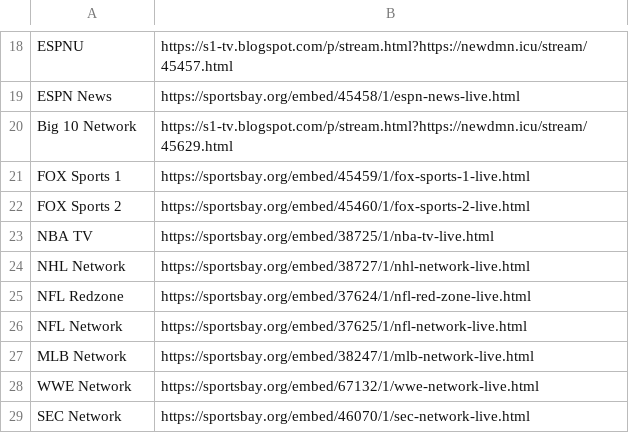
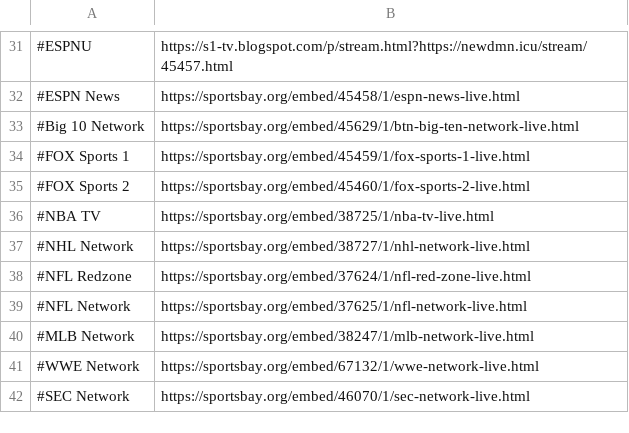
Before and after one commit to Danner36/Streaming_Eagle, a CSV file: stream_info.csv, drawn as a sheet; only a part is shown, gaps mark what is left out; addresses are those after the commit; the diff covers the shown part only; the diff names each change by its address in the sheet, - before the commit and + after, or states it on an @@ line.

Commit message:
Update streams 3/2/2021.

```diff
--- a/stream_info.csv
+++ b/stream_info.csv
-A31: ESPNU
+A31: #ESPNU
-A32: ESPN News
+A32: #ESPN News
-A33: Big 10 Network
+A33: #Big 10 Network
-B33: https://s1-tv.blogspot.com/p/stream.html?https://newdmn.icu/stream/45629.html
+B33: https://sportsbay.org/embed/45629/1/btn-big-ten-network-live.html
-A34: FOX Sports 1
+A34: #FOX Sports 1
-A35: FOX Sports 2
+A35: #FOX Sports 2
-A36: NBA TV
+A36: #NBA TV
-A37: NHL Network
+A37: #NHL Network
-A38: NFL Redzone
+A38: #NFL Redzone
-A39: NFL Network
+A39: #NFL Network
-A40: MLB Network
+A40: #MLB Network
-A41: WWE Network
+A41: #WWE Network
-A42: SEC Network
+A42: #SEC Network
```
Also changed, not shown: 13 added rows, 2 moved rows and 3 edited cells elsewhere in this file.
